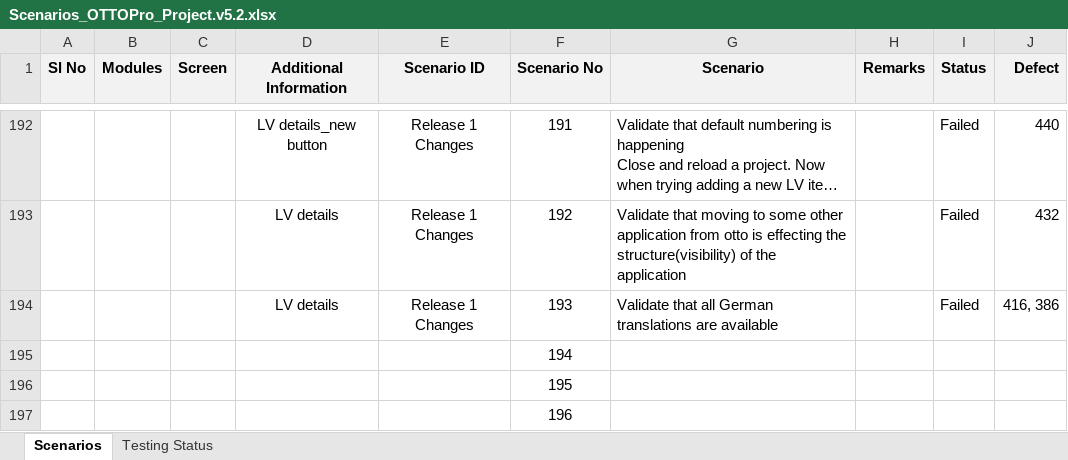
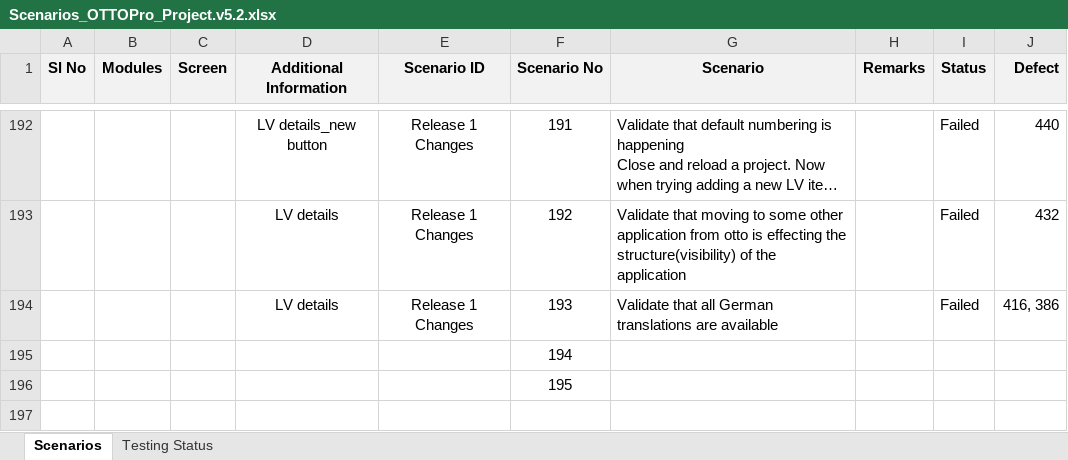
Before and after one commit to SolutionToGo/OTTOPro, an Excel workbook: trunk/03_Testing/QA_Testing/Scenarios_OTTOPro_Project.v5.2.xlsx, sheet Scenarios, drawn as a sheet; only a part is shown, gaps mark what is left out; long unchanged cells end in …; values as stored, in another font and other column widths than the file's, no borders; conditional formats not drawn; the diff names each change by its address in the sheet, - before the commit and + after, or states it on an @@ line.

Commit message:
tets

```diff
--- a/trunk/03_Testing/QA_Testing/Scenarios_OTTOPro_Project.v5.2.xlsx (sheet Scenarios)
+++ b/trunk/03_Testing/QA_Testing/Scenarios_OTTOPro_Project.v5.2.xlsx (sheet Scenarios)
-row 197:  |  |  |  |  | 196
```
Also changed, not shown: charts or pictures.
